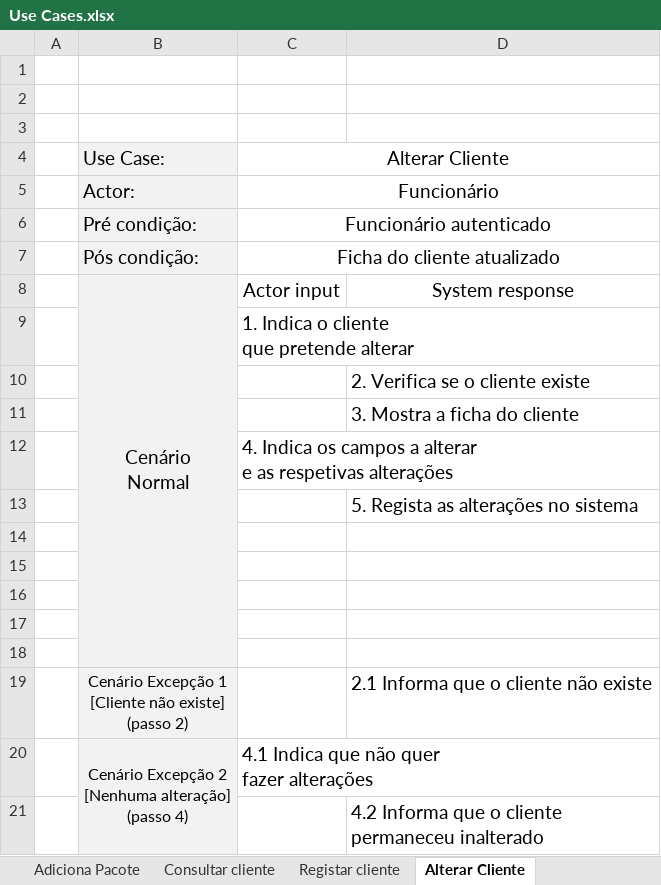
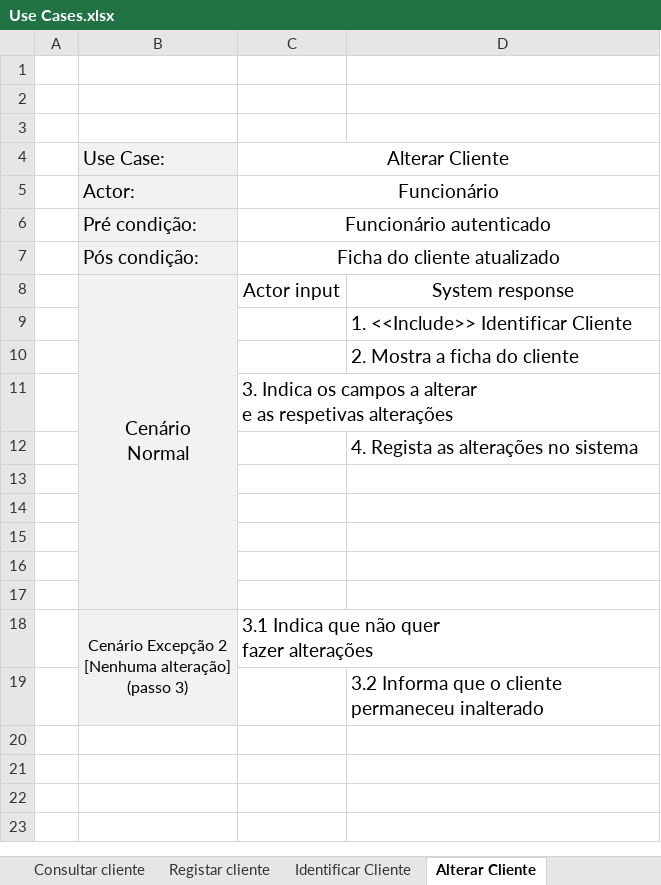
Before and after one commit to pferreira101/ConfiguraFacil, an Excel workbook: Use Cases.xlsx, sheet Alterar Cliente, drawn as a sheet; values as stored, in another font and other column widths than the file's, no borders; removed rows and columns are numbered as before the commit, all else as after; ↵ is a line break in a cell; the diff names each change by its address in the sheet, - before the commit and + after, or states it on an @@ line.

Commit message:
Identifica cliente

```diff
--- a/Use Cases.xlsx (sheet Alterar Cliente)
+++ b/Use Cases.xlsx (sheet Alterar Cliente)
+sheet tab: Identificar Cliente
-row 9:  |  | 1. Indica o cliente ↵ que pretende alterar
-D9: 2. Verifica se o cliente existe
+D9: 1. <<Include>> Identificar Cliente
-D10: 3. Mostra a ficha do cliente
+D10: 2. Mostra a ficha do cliente
-C11: 4. Indica os…
+C11: 3. Indica os…
-D12: 5. Regista as alterações no sistema
+D12: 4. Regista as alterações no sistema
-row 19:  | Cenário Excepção 1 ↵ [Cliente não existe] ↵ (passo 2) |  | 2.1 Informa que o cliente não existe
-B18: …alteração] ↵ (passo 4)
+B18: …alteração] ↵ (passo 3)
-C18: 4.1 Indica que não quer ↵ fazer alterações
+C18: 3.1 Indica que não quer ↵ fazer alterações
-D19: 4.2 Informa que…
+D19: 3.2 Informa que…
```
Also changed, not shown: sheet Consultar cliente.
